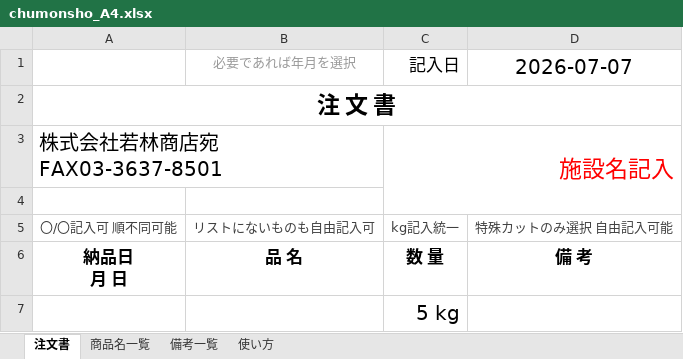
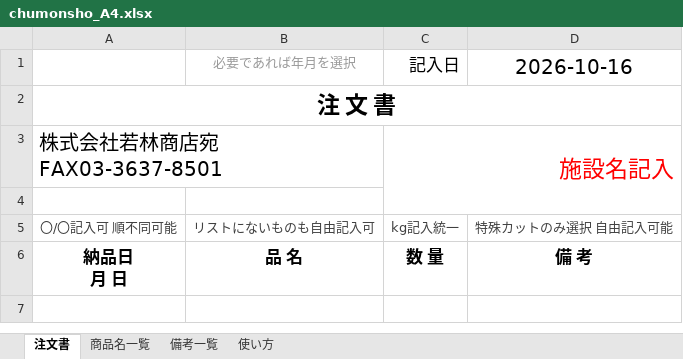
Before and after one commit to ahonokiki/chumonnsho, an Excel workbook: chumonsho_A4.xlsx, sheet 注文書, drawn as a sheet; values as stored, in another font and other column widths than the file's, no borders; conditional formats not drawn; the diff names each change by its address in the sheet, - before the commit and + after, or states it on an @@ line.

```diff
--- a/chumonsho_A4.xlsx (sheet 注文書)
+++ b/chumonsho_A4.xlsx (sheet 注文書)
-D1: 2026-07-07
+D1: 2026-10-16
-row 7:  |  | 5 kg
```
Also changed, not shown: sheet 商品名一覧, sheet 備考一覧, sheet 使い方.
